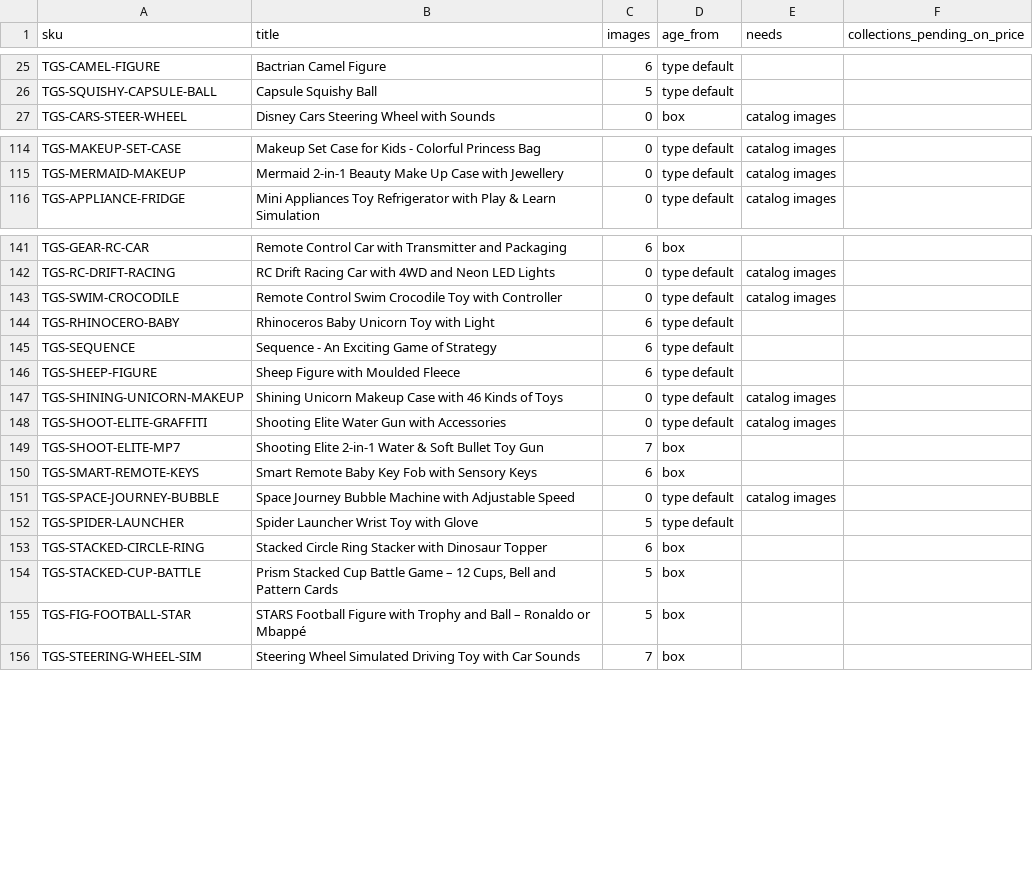
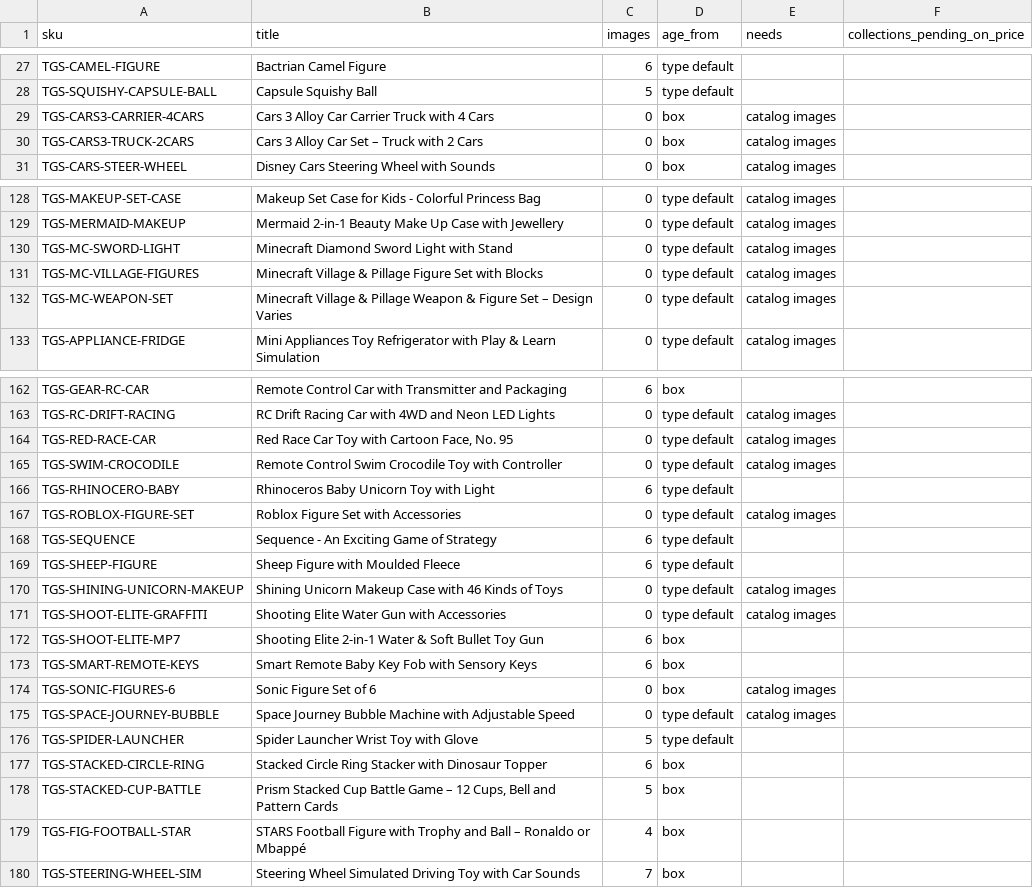
Before and after one commit to Shuraim66/image-processor, a CSV file: catalog_needs_input.csv, drawn as a sheet; only a part is shown, gaps mark what is left out; the diff covers the shown part only.

```diff
--- a/catalog_needs_input.csv
+++ b/catalog_needs_input.csv
@@ -26,2 +28,4 @@ TGS-CAMEL-FIGURE,Bactrian Camel Figure,6,type default,,
 TGS-SQUISHY-CAPSULE-BALL,Capsule Squishy Ball,5,type default,,
+TGS-CARS3-CARRIER-4CARS,Cars 3 Alloy Car Carrier Truck with 4 Cars,0,box,catalog images,
+TGS-CARS3-TRUCK-2CARS,Cars 3 Alloy Car Set – Truck with 2 Cars,0,box,catalog images,
 TGS-CARS-STEER-WHEEL,Disney Cars Steering Wheel with Sounds,0,box,catalog images,
@@ -115,2 +129,5 @@ TGS-MAKEUP-SET-CASE,Makeup Set Case for Kids - Colorful Princess Bag,0,type defa
 TGS-MERMAID-MAKEUP,Mermaid 2-in-1 Beauty Make Up Case with Jewellery,0,type default,catalog images,
+TGS-MC-SWORD-LIGHT,Minecraft Diamond Sword Light with Stand,0,type default,catalog images,
+TGS-MC-VILLAGE-FIGURES,Minecraft Village & Pillage Figure Set with Blocks,0,type default,catalog images,
+TGS-MC-WEAPON-SET,Minecraft Village & Pillage Weapon & Figure Set – Design Varies,0,type default,catalog images,
 TGS-APPLIANCE-FRIDGE,Mini Appliances Toy Refrigerator with Play & Learn Simulation,0,type default,catalog images,
@@ -142,4 +163,6 @@ TGS-GEAR-RC-CAR,Remote Control Car with Transmitter and Packaging,6,box,,
 TGS-RC-DRIFT-RACING,RC Drift Racing Car with 4WD and Neon LED Lights,0,type default,catalog images,
+TGS-RED-RACE-CAR,"Red Race Car Toy with Cartoon Face, No. 95",0,type default,catalog images,
 TGS-SWIM-CROCODILE,Remote Control Swim Crocodile Toy with Controller,0,type default,catalog images,
 TGS-RHINOCERO-BABY,Rhinoceros Baby Unicorn Toy with Light,6,type default,,
+TGS-ROBLOX-FIGURE-SET,Roblox Figure Set with Accessories,0,type default,catalog images,
 TGS-SEQUENCE,Sequence - An Exciting Game of Strategy,6,type default,,
@@ -148,4 +171,5 @@ TGS-SHINING-UNICORN-MAKEUP,Shining Unicorn Makeup Case with 46 Kinds of Toys,0,t
 TGS-SHOOT-ELITE-GRAFFITI,Shooting Elite Water Gun with Accessories,0,type default,catalog images,
-TGS-SHOOT-ELITE-MP7,Shooting Elite 2-in-1 Water & Soft Bullet Toy Gun,7,box,,
+TGS-SHOOT-ELITE-MP7,Shooting Elite 2-in-1 Water & Soft Bullet Toy Gun,6,box,,
 TGS-SMART-REMOTE-KEYS,Smart Remote Baby Key Fob with Sensory Keys,6,box,,
+TGS-SONIC-FIGURES-6,Sonic Figure Set of 6,0,box,catalog images,
 TGS-SPACE-JOURNEY-BUBBLE,Space Journey Bubble Machine with Adjustable Speed,0,type default,catalog images,
@@ -154,3 +178,3 @@ TGS-STACKED-CIRCLE-RING,Stacked Circle Ring Stacker with Dinosaur Topper,6,box,,
 TGS-STACKED-CUP-BATTLE,"Prism Stacked Cup Battle Game – 12 Cups, Bell and Pattern Cards",5,box,,
-TGS-FIG-FOOTBALL-STAR,STARS Football Figure with Trophy and Ball – Ronaldo or Mbappé,5,box,,
+TGS-FIG-FOOTBALL-STAR,STARS Football Figure with Trophy and Ball – Ronaldo or Mbappé,4,box,,
 TGS-STEERING-WHEEL-SIM,Steering Wheel Simulated Driving Toy with Car Sounds,7,box,,
```
Also changed, not shown: 18 added rows and 6 edited cells elsewhere in this file, catalog_variants.csv, shopify_import_ready.csv, 16 other files.
